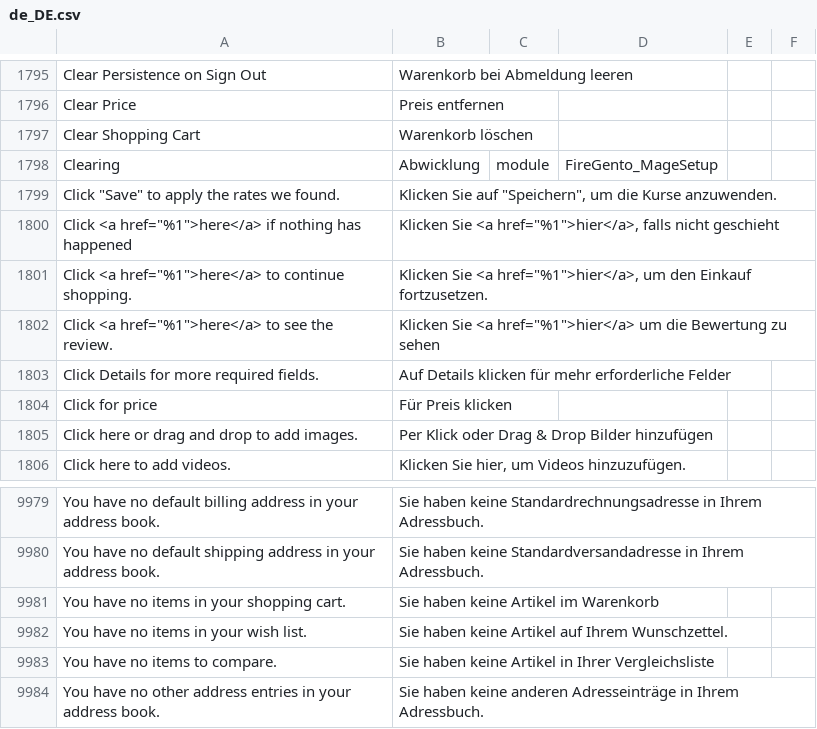
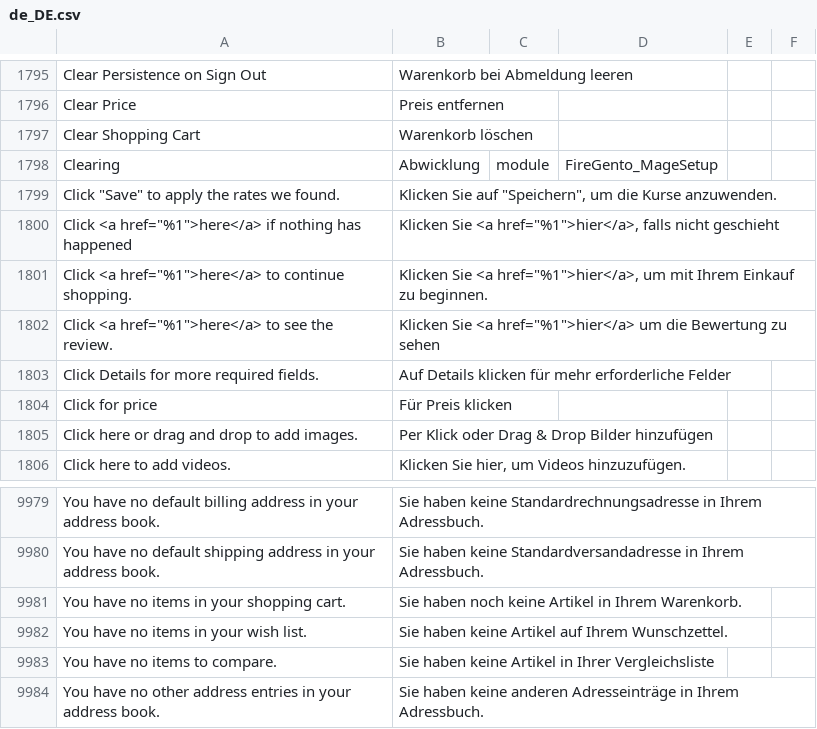
Before and after one commit to convidera/Magento2_German_LocalePack_de_DE, a CSV file: de_DE.csv, drawn as a sheet; only a part is shown, gaps mark what is left out.

Commit message:
Empty Cart Text

```diff
--- a/de_DE.csv
+++ b/de_DE.csv
@@ -1933,3 +1933,3 @@ Clearing,Abwicklung,module,FireGento_MageSetup
 "Click <a href=""%1"">here</a> if nothing has happened","Klicken Sie <a href=""%1"">hier</a>, falls nicht geschieht",,
-"Click <a href=""%1"">here</a> to continue shopping.","Klicken Sie <a href=""%1"">hier</a>, um den Einkauf fortzusetzen.",,
+"Click <a href=""%1"">here</a> to continue shopping.","Klicken Sie <a href=""%1"">hier</a>, um mit Ihrem Einkauf zu beginnen.",,
 "Click <a href=""%1"">here</a> to see the review.","Klicken Sie <a href=""%1"">hier</a> um die Bewertung zu sehen",,
@@ -10202,3 +10202,3 @@ You have no default billing address in your address book.,Sie haben keine Standa
 You have no default shipping address in your address book.,Sie haben keine Standardversandadresse in Ihrem Adressbuch.,,
-You have no items in your shopping cart.,Sie haben keine Artikel im Warenkorb,,
+You have no items in your shopping cart.,Sie haben noch keine Artikel in Ihrem Warenkorb.,,
 You have no items in your wish list.,Sie haben keine Artikel auf Ihrem Wunschzettel.,,
```
